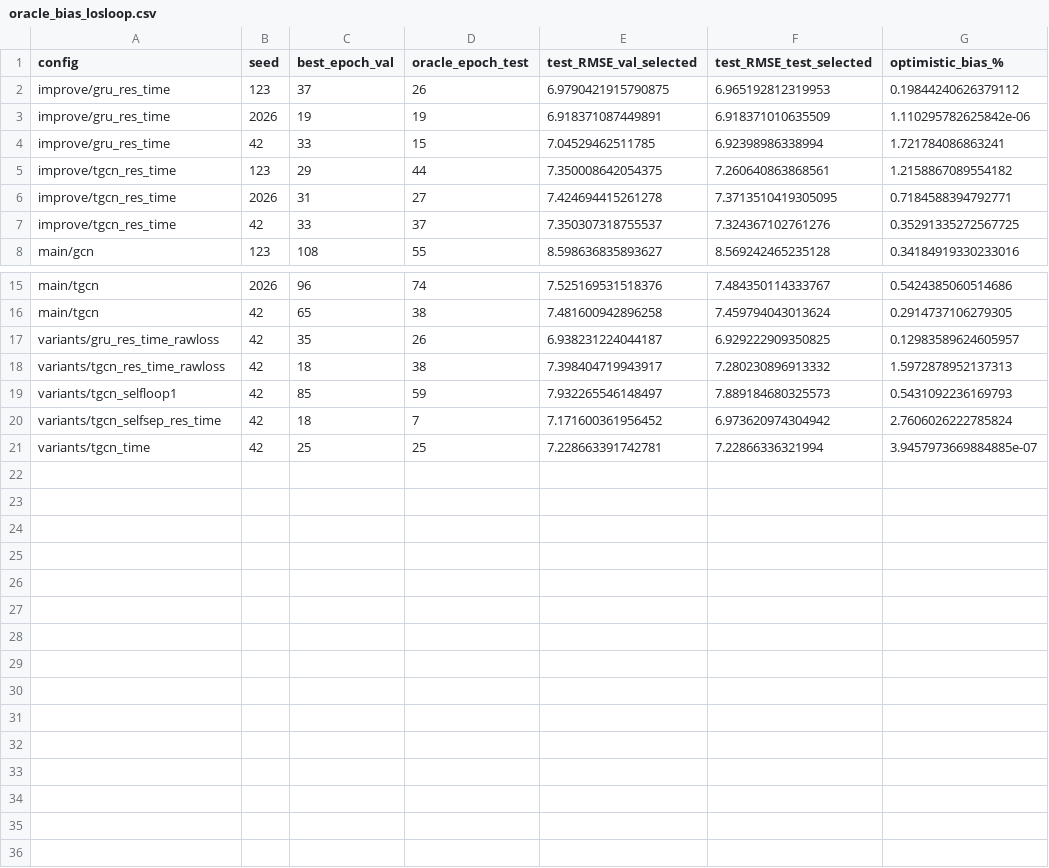
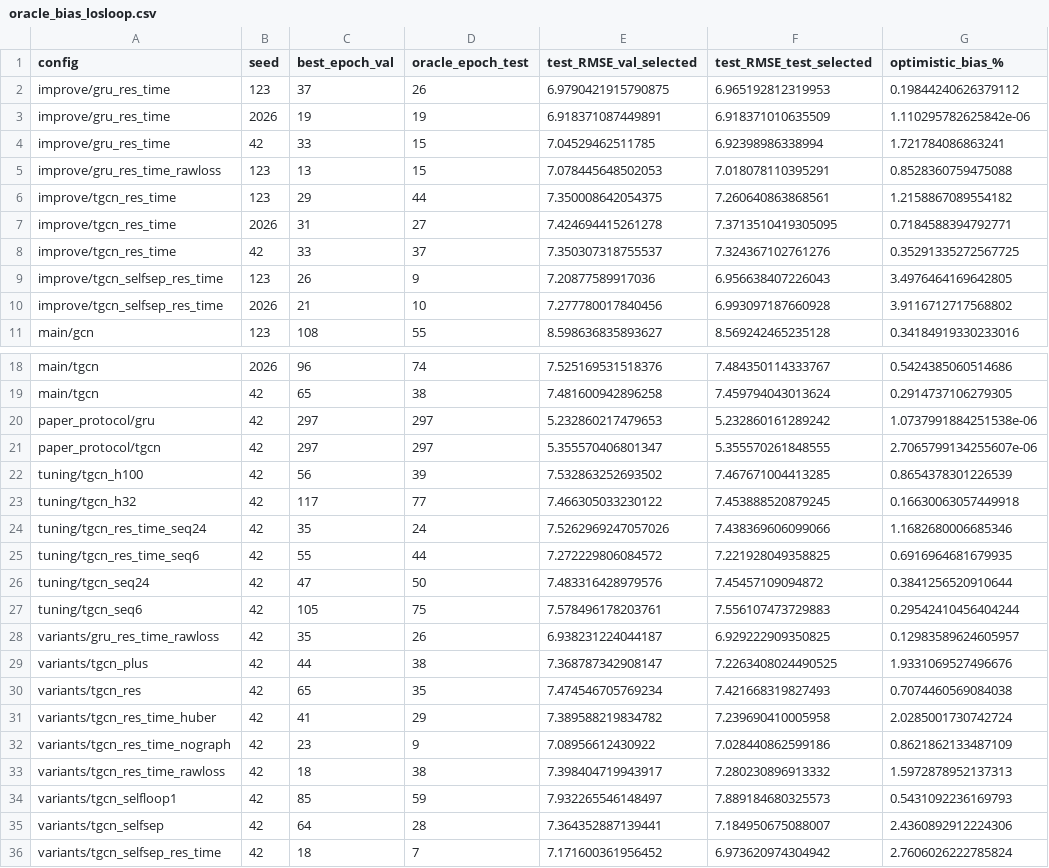
Before and after one commit to huynhquocthang1805/Datamining-Btl, a CSV file: reports/tables/oracle_bias_losloop.csv, drawn as a sheet; only a part is shown, gaps mark what is left out; the shorter side is filled out with more unchanged rows.

```diff
--- a/reports/tables/oracle_bias_losloop.csv
+++ b/reports/tables/oracle_bias_losloop.csv
@@ -4,2 +4,3 @@ improve/gru_res_time,2026,19,19,6.918371087449891,6.918371010635509,1.1102957826
 improve/gru_res_time,42,33,15,7.04529462511785,6.92398986338994,1.721784086863241
+improve/gru_res_time_rawloss,123,13,15,7.078445648502053,7.018078110395291,0.8528360759475088
 improve/tgcn_res_time,123,29,44,7.350008642054375,7.260640863868561,1.2158867089554182
@@ -7,2 +8,4 @@ improve/tgcn_res_time,2026,31,27,7.424694415261278,7.3713510419305095,0.71845883
 improve/tgcn_res_time,42,33,37,7.350307318755537,7.324367102761276,0.35291335272567725
+improve/tgcn_selfsep_res_time,123,26,9,7.20877589917036,6.956638407226043,3.4976464169642805
+improve/tgcn_selfsep_res_time,2026,21,10,7.277780017840456,6.993097187660928,3.9116712717568802
 main/gcn,123,108,55,8.598636835893627,8.569242465235128,0.34184919330233016
@@ -16,5 +19,18 @@ main/tgcn,2026,96,74,7.525169531518376,7.484350114333767,0.5424385060514686
 main/tgcn,42,65,38,7.481600942896258,7.459794043013624,0.2914737106279305
+paper_protocol/gru,42,297,297,5.232860217479653,5.232860161289242,1.0737991884251538e-06
+paper_protocol/tgcn,42,297,297,5.355570406801347,5.355570261848555,2.7065799134255607e-06
+tuning/tgcn_h100,42,56,39,7.532863252693502,7.467671004413285,0.8654378301226539
+tuning/tgcn_h32,42,117,77,7.466305033230122,7.453888520879245,0.16630063057449918
+tuning/tgcn_res_time_seq24,42,35,24,7.5262969247057026,7.438369606099066,1.1682680006685346
+tuning/tgcn_res_time_seq6,42,55,44,7.272229806084572,7.221928049358825,0.6916964681679935
+tuning/tgcn_seq24,42,47,50,7.483316428979576,7.45457109094872,0.3841256520910644
+tuning/tgcn_seq6,42,105,75,7.578496178203761,7.556107473729883,0.29542410456404244
 variants/gru_res_time_rawloss,42,35,26,6.938231224044187,6.929222909350825,0.12983589624605957
+variants/tgcn_plus,42,44,38,7.368787342908147,7.2263408024490525,1.9331069527496676
+variants/tgcn_res,42,65,35,7.474546705769234,7.421668319827493,0.7074460569084038
+variants/tgcn_res_time_huber,42,41,29,7.389588219834782,7.239690410005958,2.0285001730742724
+variants/tgcn_res_time_nograph,42,23,9,7.08956612430922,7.028440862599186,0.8621862133487109
 variants/tgcn_res_time_rawloss,42,18,38,7.398404719943917,7.280230896913332,1.5972878952137313
 variants/tgcn_selfloop1,42,85,59,7.932265546148497,7.889184680325573,0.5431092236169793
+variants/tgcn_selfsep,42,64,28,7.364352887139441,7.184950675088007,2.4360892912224306
 variants/tgcn_selfsep_res_time,42,18,7,7.171600361956452,6.973620974304942,2.7606026222785824
```
Also changed, not shown: reports/tables/main_results_losloop.csv, reports/tables/paper_comparison_losloop.csv, 1 other file.
